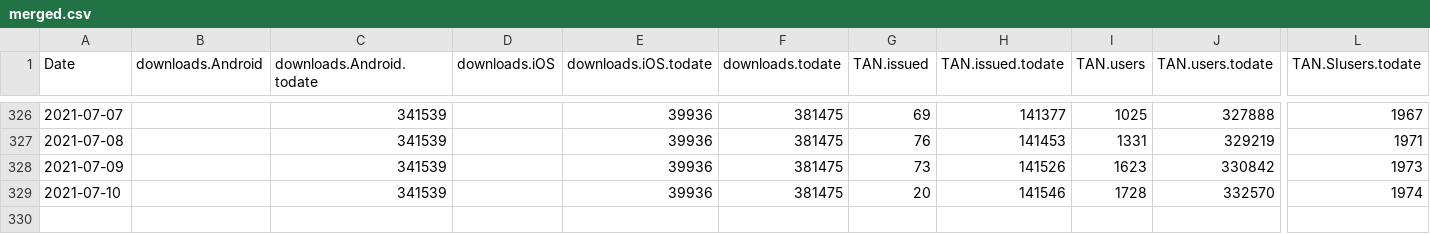
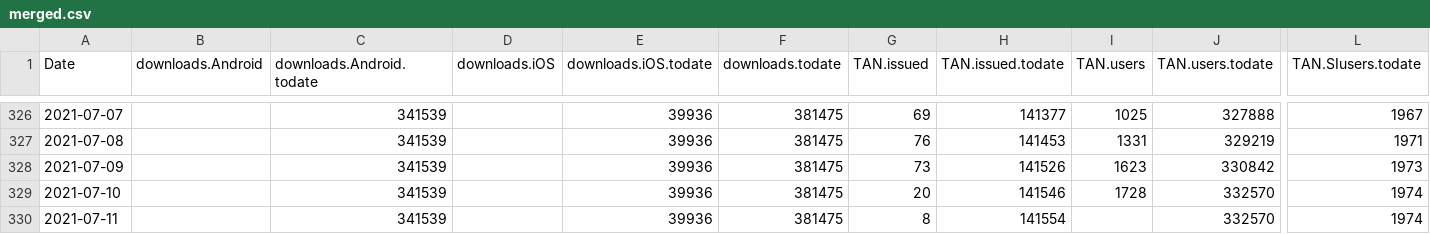
Before and after one commit to romunov/data, a CSV file: ostanizdrav/merged.csv, drawn as a sheet; only a part is shown, gaps mark what is left out; rows hold the shown columns only; the diff names each change by its address in the sheet, - before the commit and + after, or states it on an @@ line.

```diff
--- a/ostanizdrav/merged.csv
+++ b/ostanizdrav/merged.csv
+row 330: 2021-07-11 |  | 341539 |  | 39936 | 381475 | 8 | 141554 |  | 332570 | 1974
```
Also changed, not shown: ostanizdrav/podatki.gov.si/tanstatistika.csv, 1 other file.
